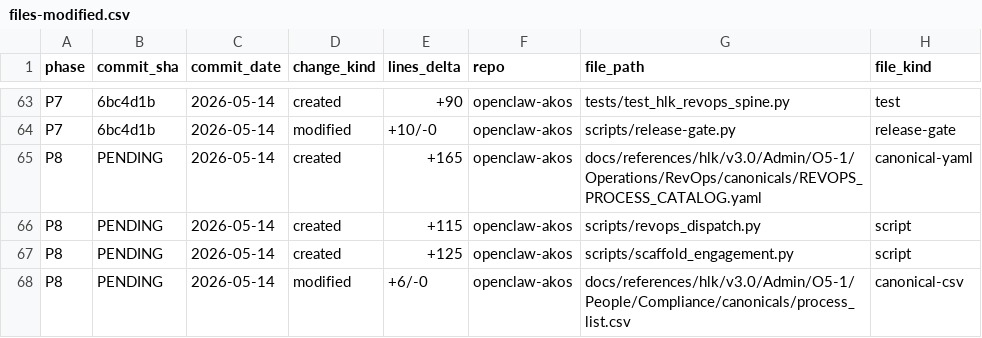
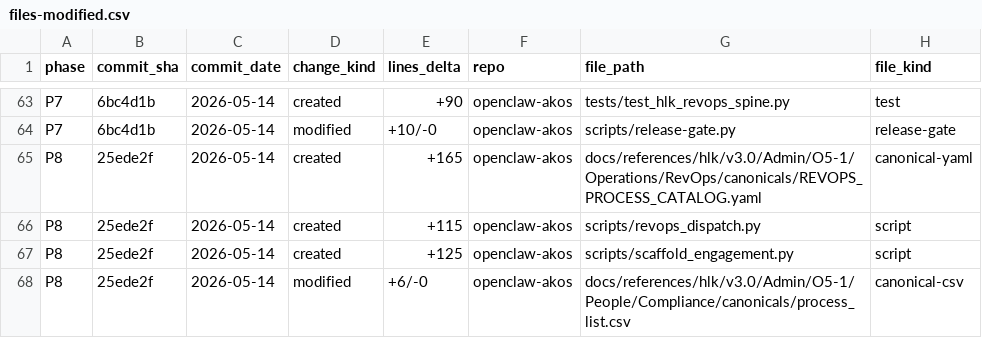
Before and after one commit to FraysaXII/openclaw-akos, a CSV file: docs/wip/planning/72-marketing-area-governance-and-persona-registry-expansion/files-modified.csv, drawn as a sheet; only a part is shown, gaps mark what is left out; the diff names each change by its address in the sheet, - before the commit and + after, or states it on an @@ line.

Commit message:
chore(i72): backfill p8 commit sha 25ede2f to files-modified.csv

```diff
--- a/docs/wip/planning/72-marketing-area-governance-and-persona-registry-expansion/files-modified.csv
+++ b/docs/wip/planning/72-marketing-area-governance-and-persona-registry-expansion/files-modified.csv
-B65:B68 (commit_sha): PENDING
+B65:B68 (commit_sha): 25ede2f
```
